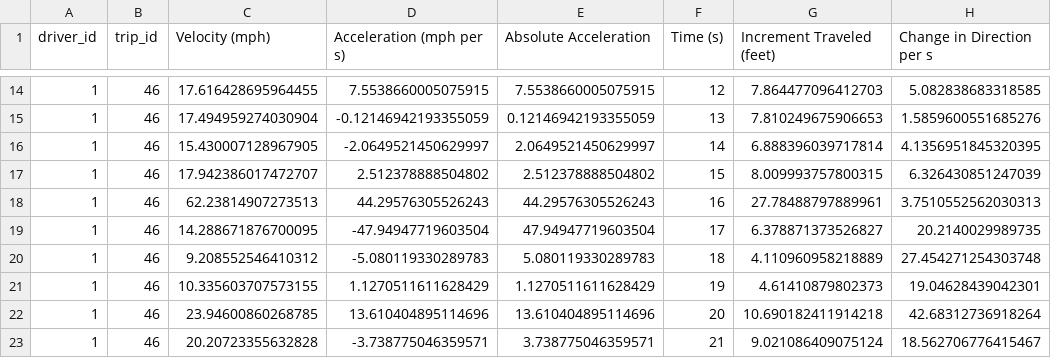
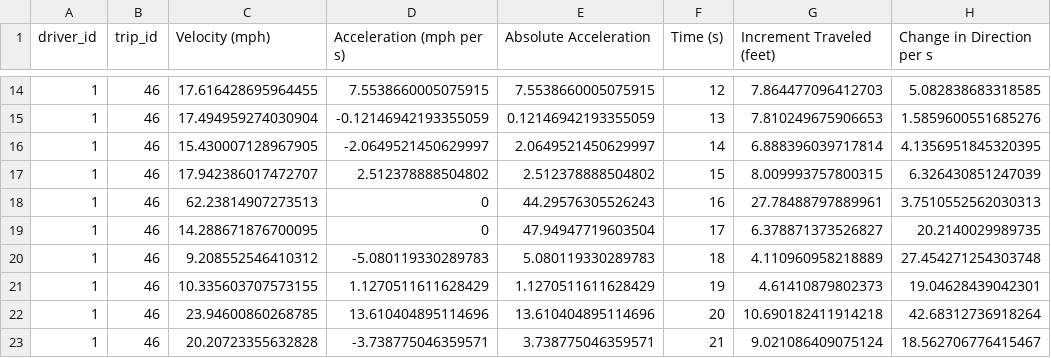
Before and after one commit to georgetown-analytics/skidmarks, a CSV file: bin/output/trip/1_46.csv, drawn as a sheet; only a part is shown, gaps mark what is left out; the diff names each change by its address in the sheet, - before the commit and + after, or states it on an @@ line.

```diff
--- a/bin/output/trip/1_46.csv
+++ b/bin/output/trip/1_46.csv
-D18 (Acceleration (mph per s)): 44.29576305526243
+D18 (Acceleration (mph per s)): 0
-D19 (Acceleration (mph per s)): -47.94947719603504
+D19 (Acceleration (mph per s)): 0
```
Also changed, not shown: bin/output/trip/1_104.csv, bin/output/trip/1_126.csv, 44 other files.
